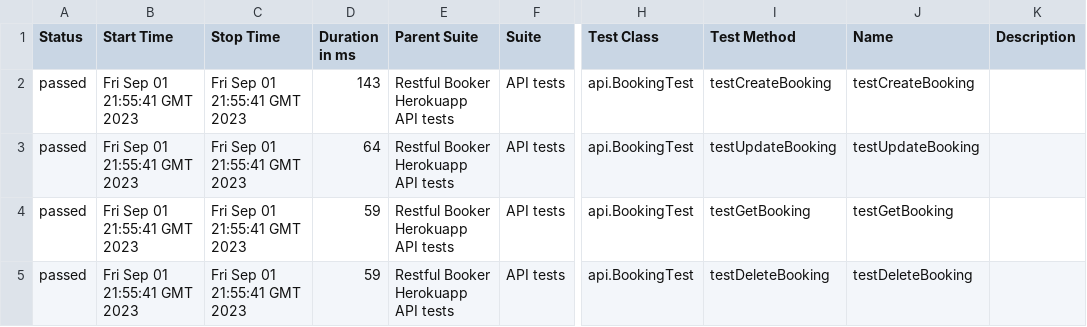
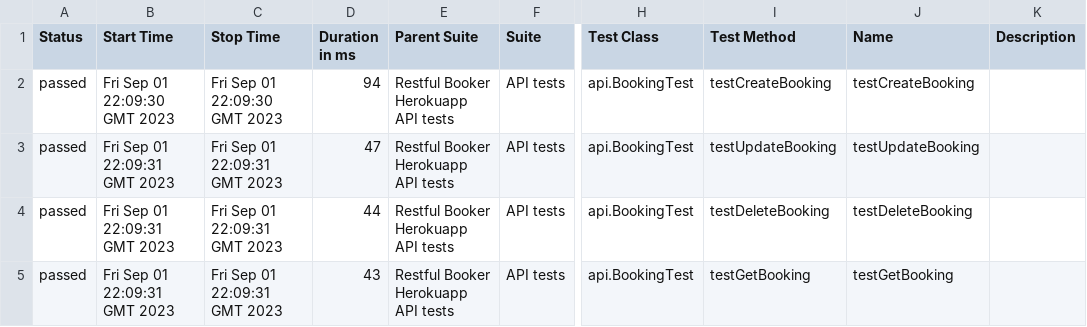
Before and after one commit to shchurkobohdan/demo, a CSV file: 3/data/suites.csv, drawn as a sheet; only a part is shown, gaps mark what is left out; the diff names each change by its address in the sheet, - before the commit and + after, or states it on an @@ line.

```diff
--- a/3/data/suites.csv
+++ b/3/data/suites.csv
-B2 (Start Time): Fri Sep 01 21:55:41 GMT 2023
+B2 (Start Time): Fri Sep 01 22:09:30 GMT 2023
-C2 (Stop Time): Fri Sep 01 21:55:41 GMT 2023
+C2 (Stop Time): Fri Sep 01 22:09:30 GMT 2023
-D2 (Duration in ms): 143
+D2 (Duration in ms): 94
-B3:B5 (Start Time): Fri Sep 01 21:55:41 GMT 2023
+B3:B5 (Start Time): Fri Sep 01 22:09:31 GMT 2023
-C3:C5 (Stop Time): Fri Sep 01 21:55:41 GMT 2023
+C3:C5 (Stop Time): Fri Sep 01 22:09:31 GMT 2023
-D3 (Duration in ms): 64
+D3 (Duration in ms): 47
-D4 (Duration in ms): 59
+D4 (Duration in ms): 44
-I4 (Test Method): testGetBooking
+I4 (Test Method): testDeleteBooking
-J4 (Name): testGetBooking
+J4 (Name): testDeleteBooking
-D5 (Duration in ms): 59
+D5 (Duration in ms): 43
-I5 (Test Method): testDeleteBooking
+I5 (Test Method): testGetBooking
-J5 (Name): testDeleteBooking
+J5 (Name): testGetBooking
```
Also changed, not shown: 29 other files.
